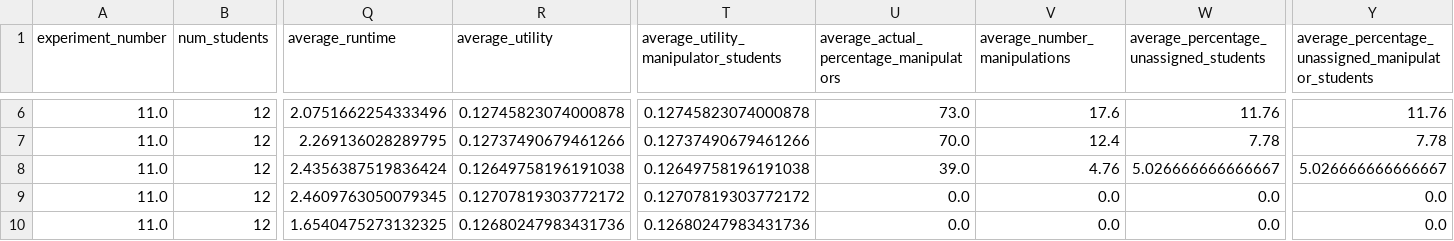
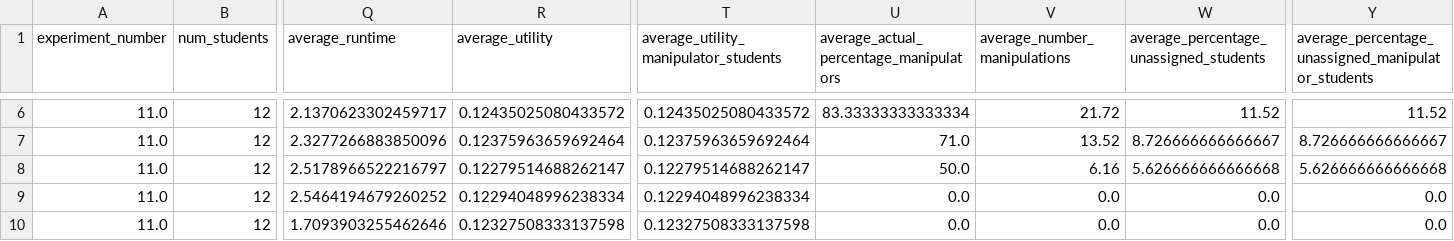
Before and after one commit to Dpbt/Constrained_DA, a CSV file: data_out/technical/test_results_100_10.csv, drawn as a sheet; only a part is shown, gaps mark what is left out; the diff covers the shown part only; the diff names each change by its address in the sheet, - before the commit and + after, or states it on an @@ line.

```diff
--- a/data_out/technical/test_results_100_10.csv
+++ b/data_out/technical/test_results_100_10.csv
-Q6 (average_runtime): 2.0751662254333496
+Q6 (average_runtime): 2.1370623302459717
-R6 (average_utility): 0.12745823074000878
+R6 (average_utility): 0.12435025080433572
-T6: 0.12745823074000878
+T6: 0.12435025080433572
-U6: 73.0
+U6: 83.33333333333334
-V6 (average_number_manipulations): 17.6
+V6 (average_number_manipulations): 21.72
-W6: 11.76
+W6: 11.52
-Y6: 11.76
+Y6: 11.52
-Q7 (average_runtime): 2.269136028289795
+Q7 (average_runtime): 2.3277266883850096
-R7 (average_utility): 0.12737490679461266
+R7 (average_utility): 0.12375963659692464
-T7: 0.12737490679461266
+T7: 0.12375963659692464
-U7: 70.0
+U7: 71.0
-V7 (average_number_manipulations): 12.4
+V7 (average_number_manipulations): 13.52
-W7: 7.78
+W7: 8.726666666666667
-Y7: 7.78
+Y7: 8.726666666666667
-Q8 (average_runtime): 2.4356387519836424
+Q8 (average_runtime): 2.5178966522216797
-R8 (average_utility): 0.12649758196191038
+R8 (average_utility): 0.12279514688262147
-T8: 0.12649758196191038
+T8: 0.12279514688262147
-U8: 39.0
+U8: 50.0
-V8 (average_number_manipulations): 4.76
+V8 (average_number_manipulations): 6.16
-W8: 5.026666666666667
+W8: 5.626666666666668
-Y8: 5.026666666666667
+Y8: 5.626666666666668
-Q9 (average_runtime): 2.4609763050079345
+Q9 (average_runtime): 2.5464194679260252
-R9 (average_utility): 0.12707819303772172
+R9 (average_utility): 0.12294048996238334
-T9: 0.12707819303772172
+T9: 0.12294048996238334
-Q10 (average_runtime): 1.6540475273132325
+Q10 (average_runtime): 1.7093903255462646
-R10 (average_utility): 0.12680247983431736
+R10 (average_utility): 0.12327508333137598
-T10: 0.12680247983431736
+T10: 0.12327508333137598
```
Also changed, not shown: 28 edited cells elsewhere in this file, data_out/technical/test_results_100_13.csv, data_out/technical/test_results_100_17.csv, 26 other files.
